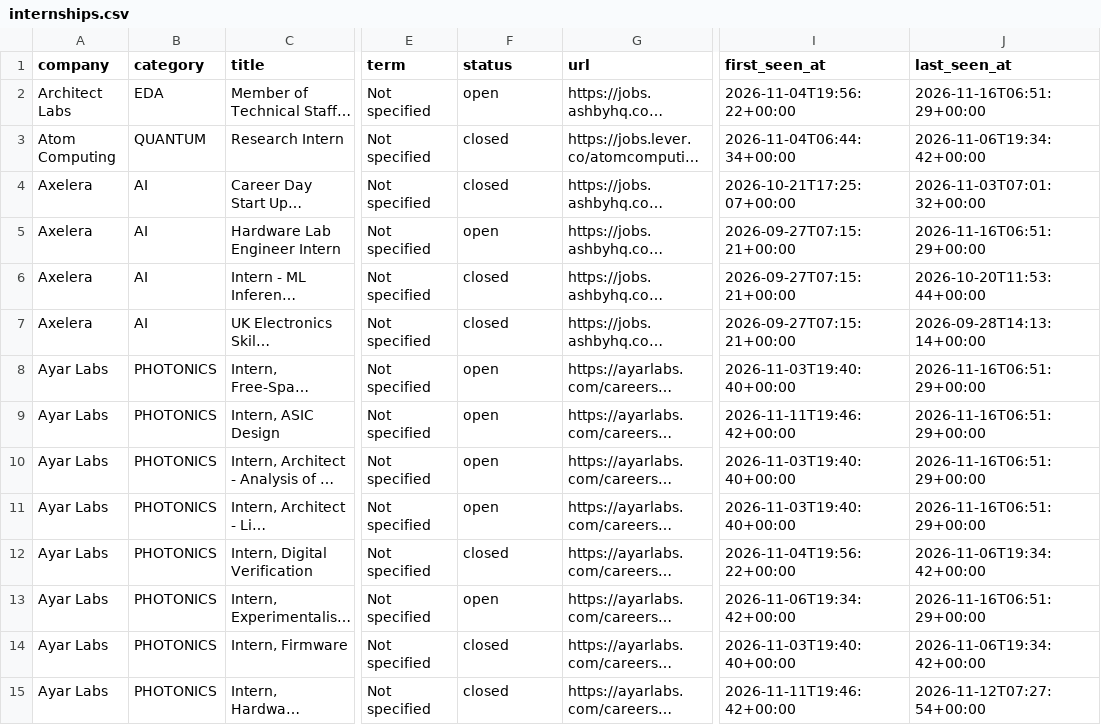
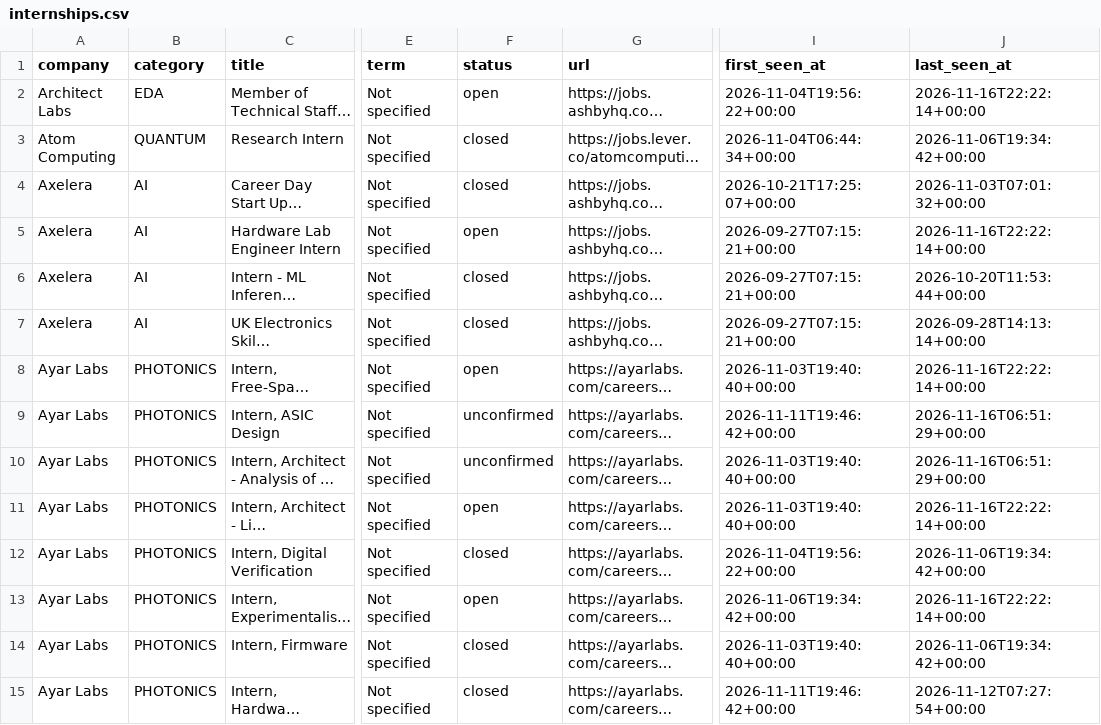
Before and after one commit to sarva12/Semiconductor-Startup-Internships-2027, a CSV file: data/internships.csv, drawn as a sheet; only a part is shown, gaps mark what is left out; long unchanged cells end in …; the diff covers the shown part only; the diff names each change by its address in the sheet, - before the commit and + after, or states it on an @@ line.

```diff
--- a/data/internships.csv
+++ b/data/internships.csv
-J2 (last_seen_at): 2026-11-16T06:51:29+00:00
+J2 (last_seen_at): 2026-11-16T22:22:14+00:00
-J5 (last_seen_at): 2026-11-16T06:51:29+00:00
+J5 (last_seen_at): 2026-11-16T22:22:14+00:00
-J8 (last_seen_at): 2026-11-16T06:51:29+00:00
+J8 (last_seen_at): 2026-11-16T22:22:14+00:00
-F9:F10 (status): open
+F9:F10 (status): unconfirmed
-J11 (last_seen_at): 2026-11-16T06:51:29+00:00
+J11 (last_seen_at): 2026-11-16T22:22:14+00:00
-J13 (last_seen_at): 2026-11-16T06:51:29+00:00
+J13 (last_seen_at): 2026-11-16T22:22:14+00:00
```
Also changed, not shown: 2 added rows and 77 edited cells elsewhere in this file, 11 other files.
